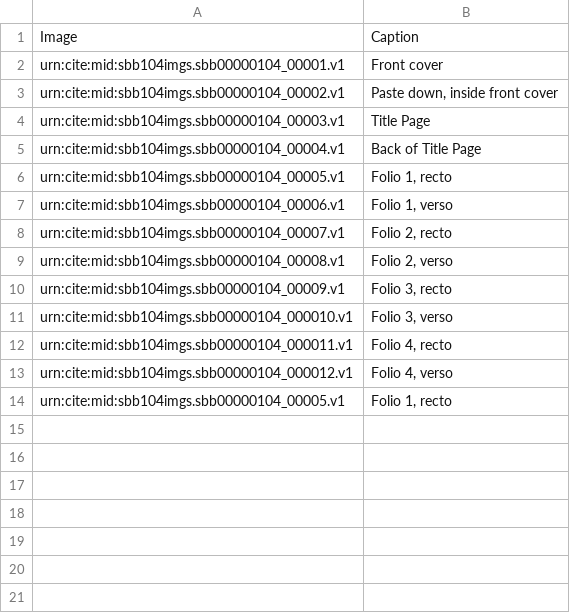
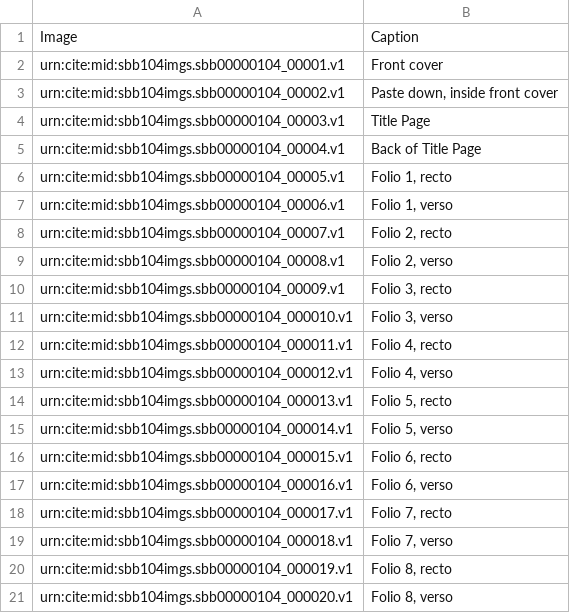
Before and after one commit to HCMID/plinius, a CSV file: images.csv, drawn as a sheet.

Commit message:
Update images.csv

```diff
--- a/images.csv
+++ b/images.csv
@@ -13,2 +13,9 @@ urn:cite:mid:sbb104imgs.sbb00000104_000011.v1,"Folio 4, recto"
 urn:cite:mid:sbb104imgs.sbb00000104_000012.v1,"Folio 4, verso"
-urn:cite:mid:sbb104imgs.sbb00000104_00005.v1,"Folio 1, recto"
+urn:cite:mid:sbb104imgs.sbb00000104_000013.v1,"Folio 5, recto"
+urn:cite:mid:sbb104imgs.sbb00000104_000014.v1,"Folio 5, verso"
+urn:cite:mid:sbb104imgs.sbb00000104_000015.v1,"Folio 6, recto"
+urn:cite:mid:sbb104imgs.sbb00000104_000016.v1,"Folio 6, verso"
+urn:cite:mid:sbb104imgs.sbb00000104_000017.v1,"Folio 7, recto"
+urn:cite:mid:sbb104imgs.sbb00000104_000018.v1,"Folio 7, verso"
+urn:cite:mid:sbb104imgs.sbb00000104_000019.v1,"Folio 8, recto"
+urn:cite:mid:sbb104imgs.sbb00000104_000020.v1,"Folio 8, verso"
```
